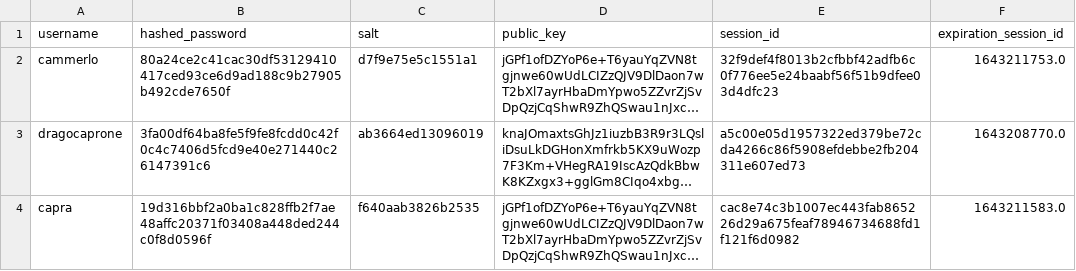
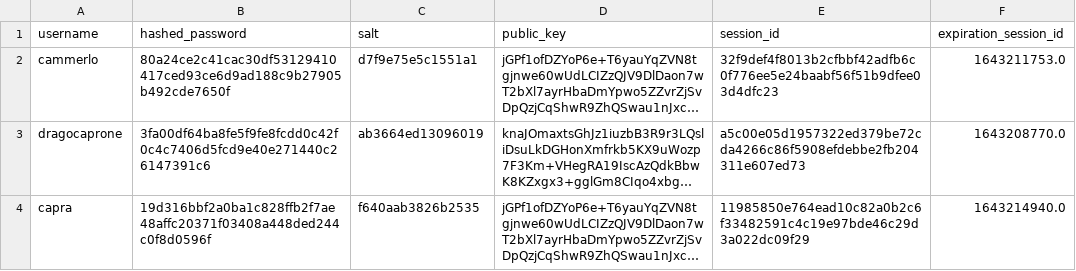
Before and after one commit to aiman-al-masoud/Chatnip, a CSV file: dynamic/tables/users.csv, drawn as a sheet; long unchanged cells end in …; the diff names each change by its address in the sheet, - before the commit and + after, or states it on an @@ line.

```diff
--- a/dynamic/tables/users.csv
+++ b/dynamic/tables/users.csv
-E4 (session_id): cac8e74c3b1007ec443fab865226d29a675feaf78946734688fd1f121f6d0982
+E4 (session_id): 11985850e764ead10c82a0b2c6f33482591c4c19e97bde46c29d3a022dc09f29
-F4 (expiration_session_id): 1643211583.0
+F4 (expiration_session_id): 1643214940.0
```
Also changed, not shown: 2 other files.
